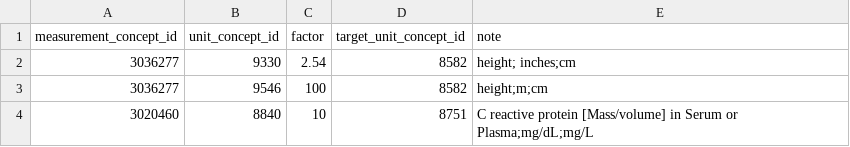
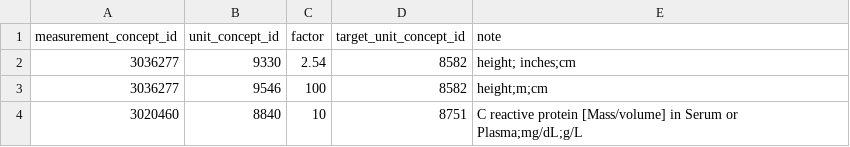
Before and after one commit to OHDSI/sandbox, a CSV file: unitmorph/conv.csv, drawn as a sheet.

Commit message:
Update conv.csv

```diff
--- a/unitmorph/conv.csv
+++ b/unitmorph/conv.csv
@@ -3,2 +3,2 @@ measurement_concept_id,unit_concept_id,factor,target_unit_concept_id,note
 3036277,9546,100,8582,height;m;cm
-3020460,8840,10,8751,C reactive protein [Mass/volume] in Serum or Plasma;mg/dL;mg/L
+3020460,8840,10,8751,C reactive protein [Mass/volume] in Serum or Plasma;mg/dL;g/L
```
